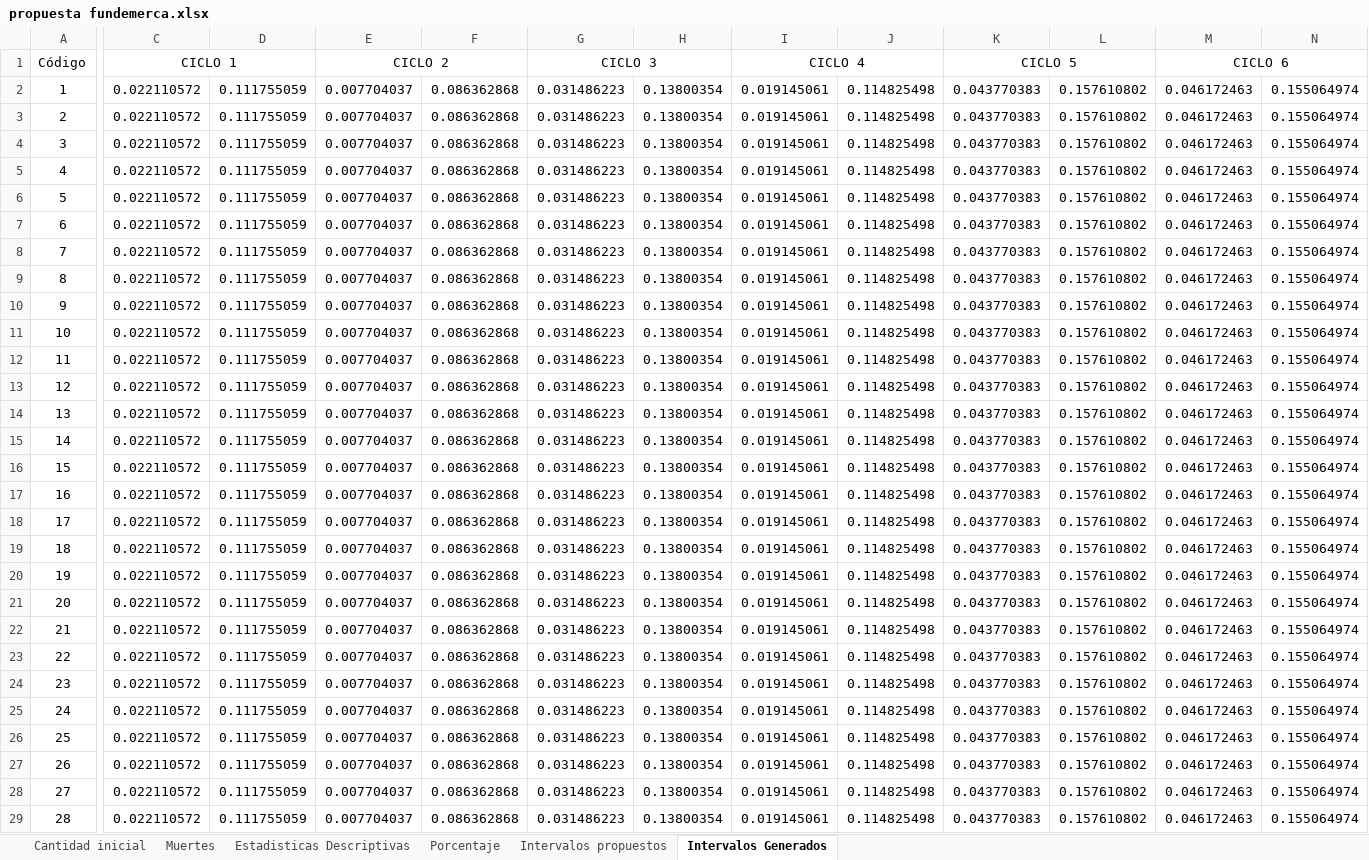
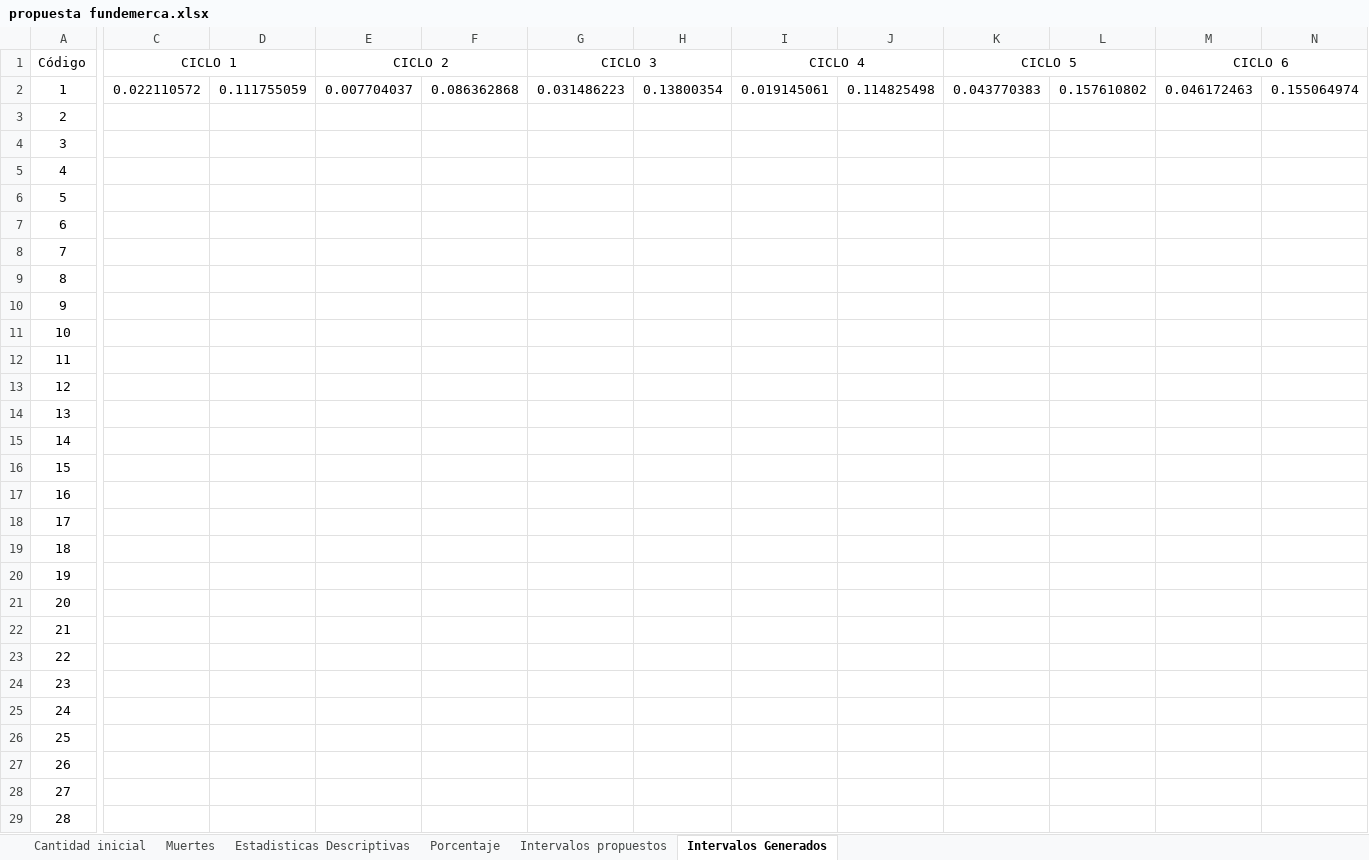
Before and after one commit to KevinChica1128/Consultoria, an Excel workbook: propuesta fundemerca.xlsx, sheet Intervalos Generados, drawn as a sheet; only a part is shown, gaps mark what is left out; values as stored, in another font and other column widths than the file's, no borders; charts and pictures not drawn; the diff covers the shown part only; the diff names each change by its address in the sheet, - before the commit and + after, or states it on an @@ line.

```diff
--- a/propuesta fundemerca.xlsx (sheet Intervalos Generados)
+++ b/propuesta fundemerca.xlsx (sheet Intervalos Generados)
-C3:C29 (CICLO 1): 0.022110572
+C3:C29 (CICLO 1): (empty)
-D3:D29: 0.111755059
+D3:D29: (empty)
-E3:E29 (CICLO 2): 0.007704037
+E3:E29 (CICLO 2): (empty)
-F3:F29: 0.086362868
+F3:F29: (empty)
-G3:G29 (CICLO 3): 0.031486223
+G3:G29 (CICLO 3): (empty)
-H3:H29: 0.13800354
+H3:H29: (empty)
-I3:I29 (CICLO 4): 0.019145061
+I3:I29 (CICLO 4): (empty)
-J3:J29: 0.114825498
+J3:J29: (empty)
-K3:K29 (CICLO 5): 0.043770383
+K3:K29 (CICLO 5): (empty)
-L3:L29: 0.157610802
+L3:L29: (empty)
-M3:M29 (CICLO 6): 0.046172463
+M3:M29 (CICLO 6): (empty)
-N3:N29: 0.155064974
+N3:N29: (empty)
```
Also changed, not shown: 710 edited cells elsewhere in this sheet, sheet Porcentaje, sheet Cantidad inicial, sheet Muertes, sheet Estadisticas Descriptivas, formulas that keep their value, charts or pictures, ARCHIVO DE DATOS FUNDEMERCA.xlsx, 4 other files.
